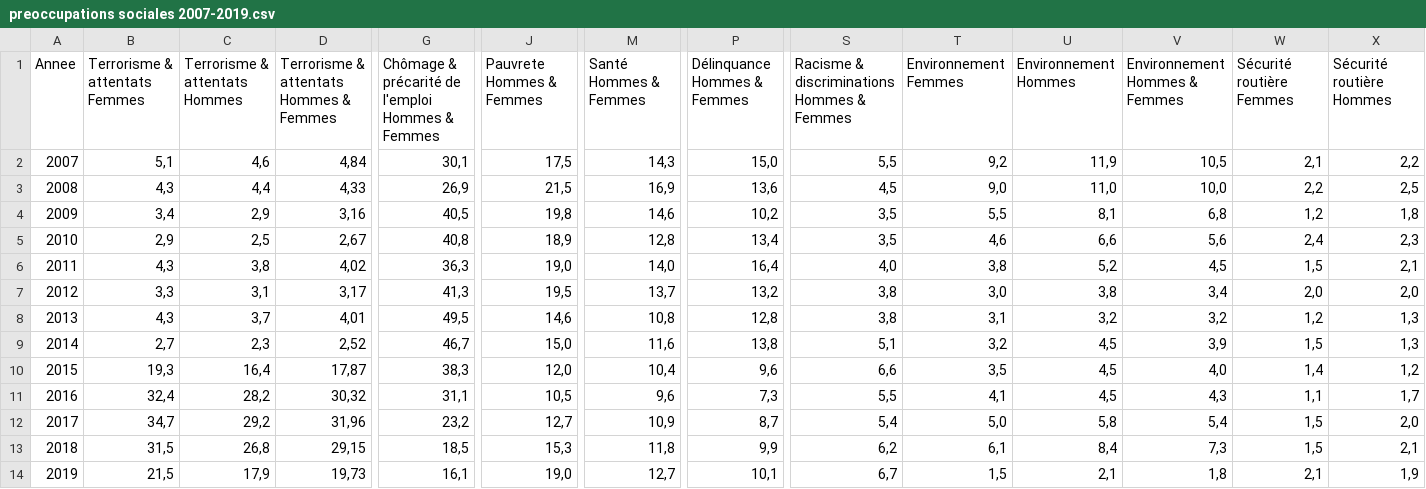
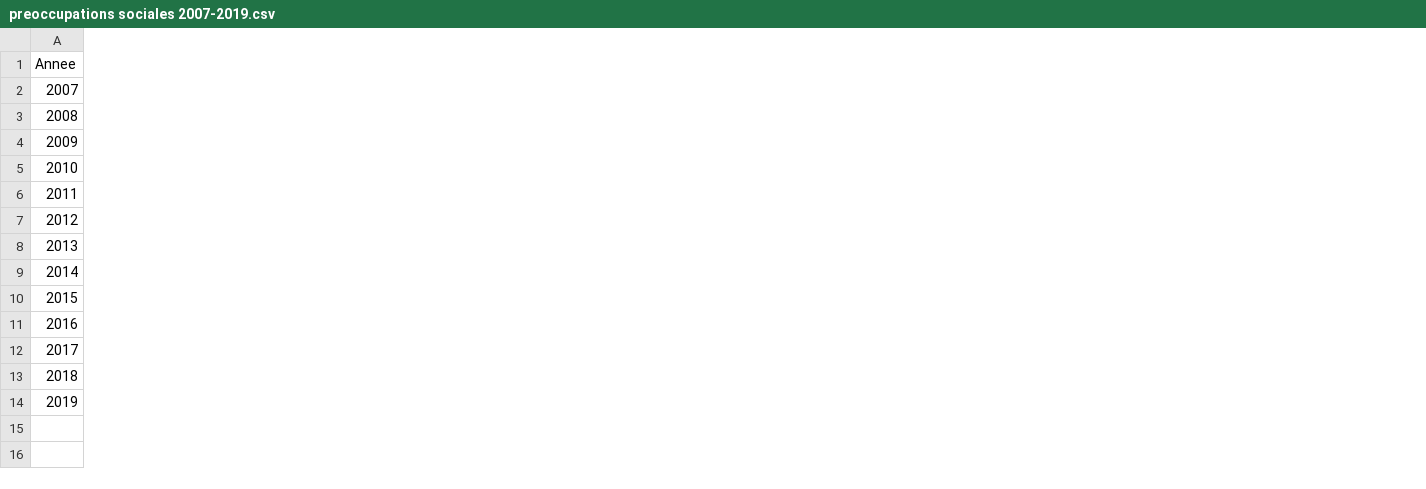
Before and after one commit to JugurthaK/equals-backend, a CSV file: datasources/preoccupations sociales 2007-2019.csv, drawn as a sheet; only a part is shown, gaps mark what is left out; the diff covers the shown part only; the diff names each change by its address in the sheet, - before the commit and + after, or states it on an @@ line.

```diff
--- a/datasources/preoccupations sociales 2007-2019.csv
+++ b/datasources/preoccupations sociales 2007-2019.csv
-column B (Terrorisme & attentats Femmes), rows 2-14: 5,1 | 4,3 | 3,4 | 2,9 | 4,3 | 3,3 | 4,3 | 2,7 | 19,3 | 32,4 | 34,7 | 31,5 | 21,5
-column C (Terrorisme & attentats Hommes), rows 2-14: 4,6 | 4,4 | 2,9 | 2,5 | 3,8 | 3,1 | 3,7 | 2,3 | 16,4 | 28,2 | 29,2 | 26,8 | 17,9
-column D, rows 1-14: Terrorisme & attentats Hommes & Femmes | 4,84 | 4,33 | 3,16 | 2,67 | 4,02 | 3,17 | 4,01 | 2,52 | 17,87 | 30,32 | 31,96 | 29,15 | 19,73
-column G, rows 1-14: Chômage & précarité de l'emploi Hommes & Femmes | 30,1 | 26,9 | 40,5 | 40,8 | 36,3 | 41,3 | 49,5 | 46,7 | 38,3 | 31,1 | 23,2 | 18,5 | 16,1
-column J (Pauvrete Hommes & Femmes), rows 2-14: 17,5 | 21,5 | 19,8 | 18,9 | 19,0 | 19,5 | 14,6 | 15,0 | 12,0 | 10,5 | 12,7 | 15,3 | 19,0
-column M (Santé Hommes & Femmes), rows 2-14: 14,3 | 16,9 | 14,6 | 12,8 | 14,0 | 13,7 | 10,8 | 11,6 | 10,4 | 9,6 | 10,9 | 11,8 | 12,7
-column P (Délinquance Hommes & Femmes), rows 2-14: 15,0 | 13,6 | 10,2 | 13,4 | 16,4 | 13,2 | 12,8 | 13,8 | 9,6 | 7,3 | 8,7 | 9,9 | 10,1
-column S, rows 1-14: Racisme & discriminations Hommes & Femmes | 5,5 | 4,5 | 3,5 | 3,5 | 4,0 | 3,8 | 3,8 | 5,1 | 6,6 | 5,5 | 5,4 | 6,2 | 6,7
-column T (Environnement Femmes), rows 2-14: 9,2 | 9,0 | 5,5 | 4,6 | 3,8 | 3,0 | 3,1 | 3,2 | 3,5 | 4,1 | 5,0 | 6,1 | 1,5
-column U (Environnement Hommes), rows 2-14: 11,9 | 11,0 | 8,1 | 6,6 | 5,2 | 3,8 | 3,2 | 4,5 | 4,5 | 4,5 | 5,8 | 8,4 | 2,1
-column V (Environnement Hommes & Femmes), rows 2-14: 10,5 | 10,0 | 6,8 | 5,6 | 4,5 | 3,4 | 3,2 | 3,9 | 4,0 | 4,3 | 5,4 | 7,3 | 1,8
-column W (Sécurité routière Femmes), rows 2-14: 2,1 | 2,2 | 1,2 | 2,4 | 1,5 | 2,0 | 1,2 | 1,5 | 1,4 | 1,1 | 1,5 | 1,5 | 2,1
-column X (Sécurité routière Hommes), rows 2-14: 2,2 | 2,5 | 1,8 | 2,3 | 2,1 | 2,0 | 1,3 | 1,3 | 1,2 | 1,7 | 2,0 | 2,1 | 1,9
```
Also changed, not shown: 1 removed column and 10 edited cells elsewhere in this file, 1 other file.
